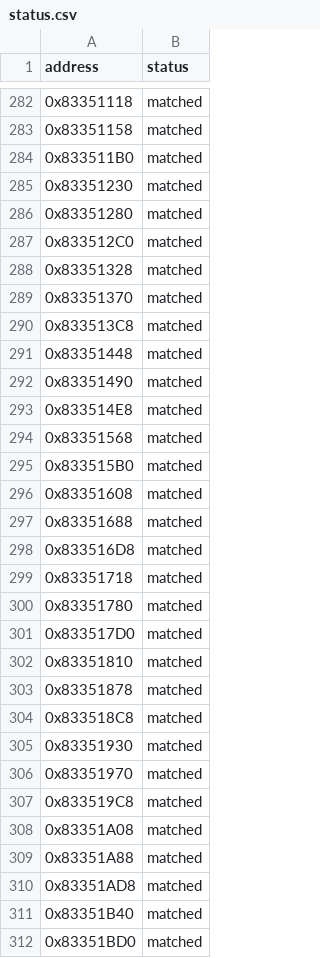
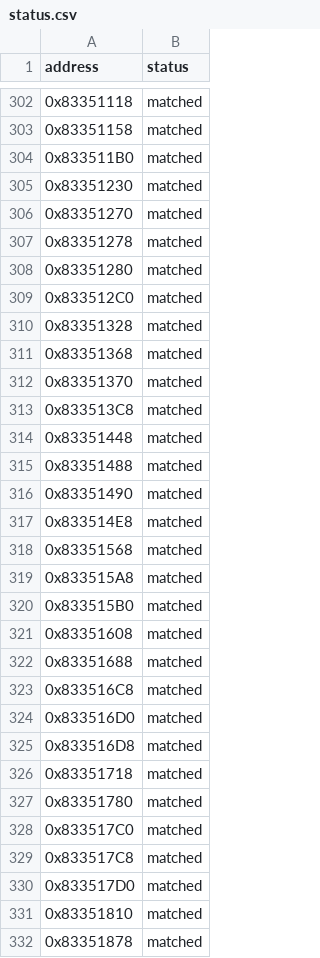
Before and after one commit to kirklandsig/halo-mega-bloks-decompiled, a CSV file: config/status.csv, drawn as a sheet; only a part is shown, gaps mark what is left out; the shorter side is filled out with more unchanged rows; the diff covers the shown part only; the diff names each change by its address in the sheet, - before the commit and + after, or states it on an @@ line.

```diff
--- a/config/status.csv
+++ b/config/status.csv
+row 306: 0x83351270 | matched
+row 307: 0x83351278 | matched
+row 311: 0x83351368 | matched
+row 315: 0x83351488 | matched
+row 319: 0x833515A8 | matched
+row 323: 0x833516C8 | matched
+row 324: 0x833516D0 | matched
+row 328: 0x833517C0 | matched
+row 329: 0x833517C8 | matched
```
Also changed, not shown: 80 added rows elsewhere in this file, 10 other files.
